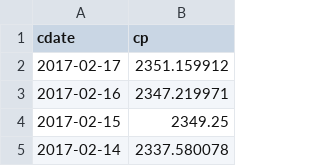
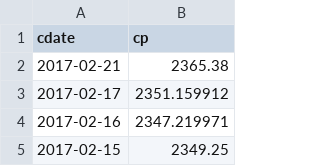
Before and after one commit to danbikle/spy611v2, a CSV file: public/csv/GSPC2.csv, drawn as a sheet; only a part is shown; the shorter side is filled out with more unchanged rows.

```diff
--- a/public/csv/GSPC2.csv
+++ b/public/csv/GSPC2.csv
@@ -1,2 +1,3 @@
 cdate,cp
+2017-02-21,2365.38
 2017-02-17,2351.159912
```
Also changed, not shown: public/csv/ftrGSPC2.csv, 2 other files.
